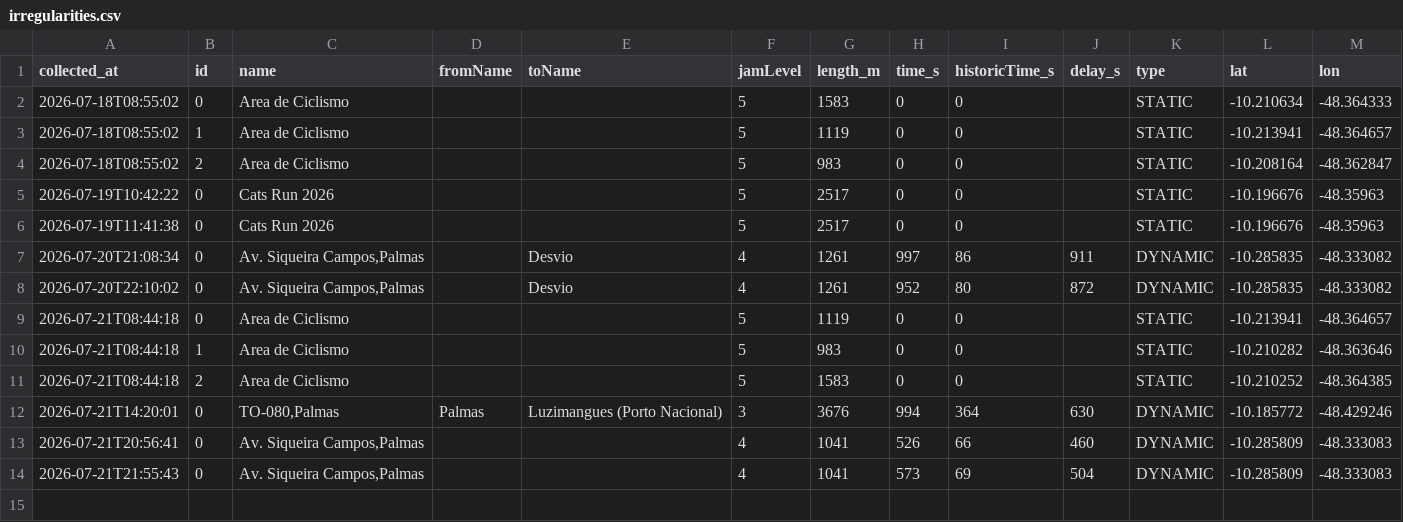
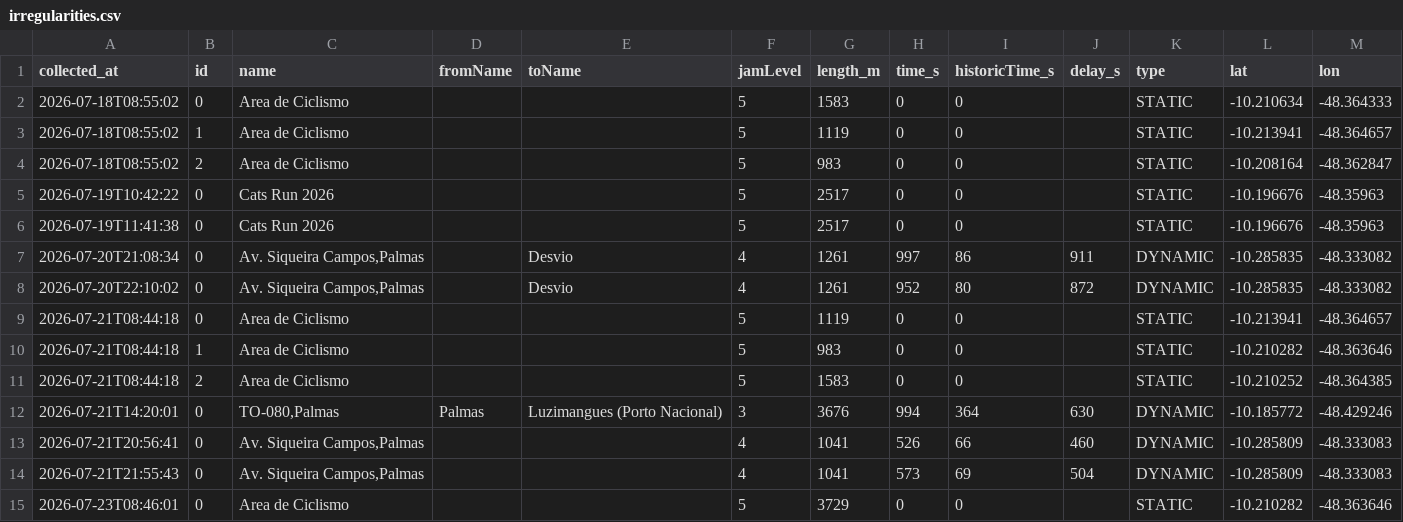
Before and after one commit to mobilidadepalmas/painel-mobilidade-palmas, a CSV file: scripts/waze/processed/irregularities.csv, drawn as a sheet.

```diff
--- a/scripts/waze/processed/irregularities.csv
+++ b/scripts/waze/processed/irregularities.csv
@@ -14 +14,2 @@
 "2026-07-21T21:55:43","0","Av. Siqueira Campos,Palmas","","","4","1041","573","69","504","DYNAMIC","-10.285809","-48.333083"
+"2026-07-23T08:46:01","0","Area de Ciclismo","","","5","3729","0","0",,"STATIC","-10.210282","-48.363646"
```
Also changed, not shown: scripts/waze/processed/collection_log.csv, scripts/waze/processed/traffic_view.csv, 3 other files.
